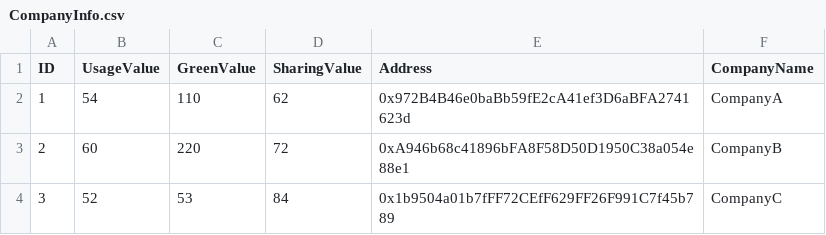
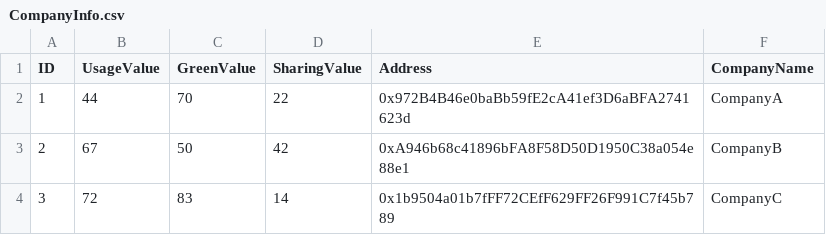
Before and after one commit to BrianBoddaert/EnergyPerformanceChain, a CSV file: CompanyInfo.csv, drawn as a sheet.

```diff
--- a/CompanyInfo.csv
+++ b/CompanyInfo.csv
@@ -1,4 +1,4 @@
 ID,UsageValue,GreenValue,SharingValue,Address,CompanyName
-1,54,110,62,0x972B4B46e0baBb59fE2cA41ef3D6aBFA2741623d,CompanyA
-2,60,220,72,0xA946b68c41896bFA8F58D50D1950C38a054e88e1,CompanyB
-3,52,53,84,0x1b9504a01b7fFF72CEfF629FF26F991C7f45b789,CompanyC
+1,44,70,22,0x972B4B46e0baBb59fE2cA41ef3D6aBFA2741623d,CompanyA
+2,67,50,42,0xA946b68c41896bFA8F58D50D1950C38a054e88e1,CompanyB
+3,72,83,14,0x1b9504a01b7fFF72CEfF629FF26F991C7f45b789,CompanyC
```
Also changed, not shown: 2 other files.
